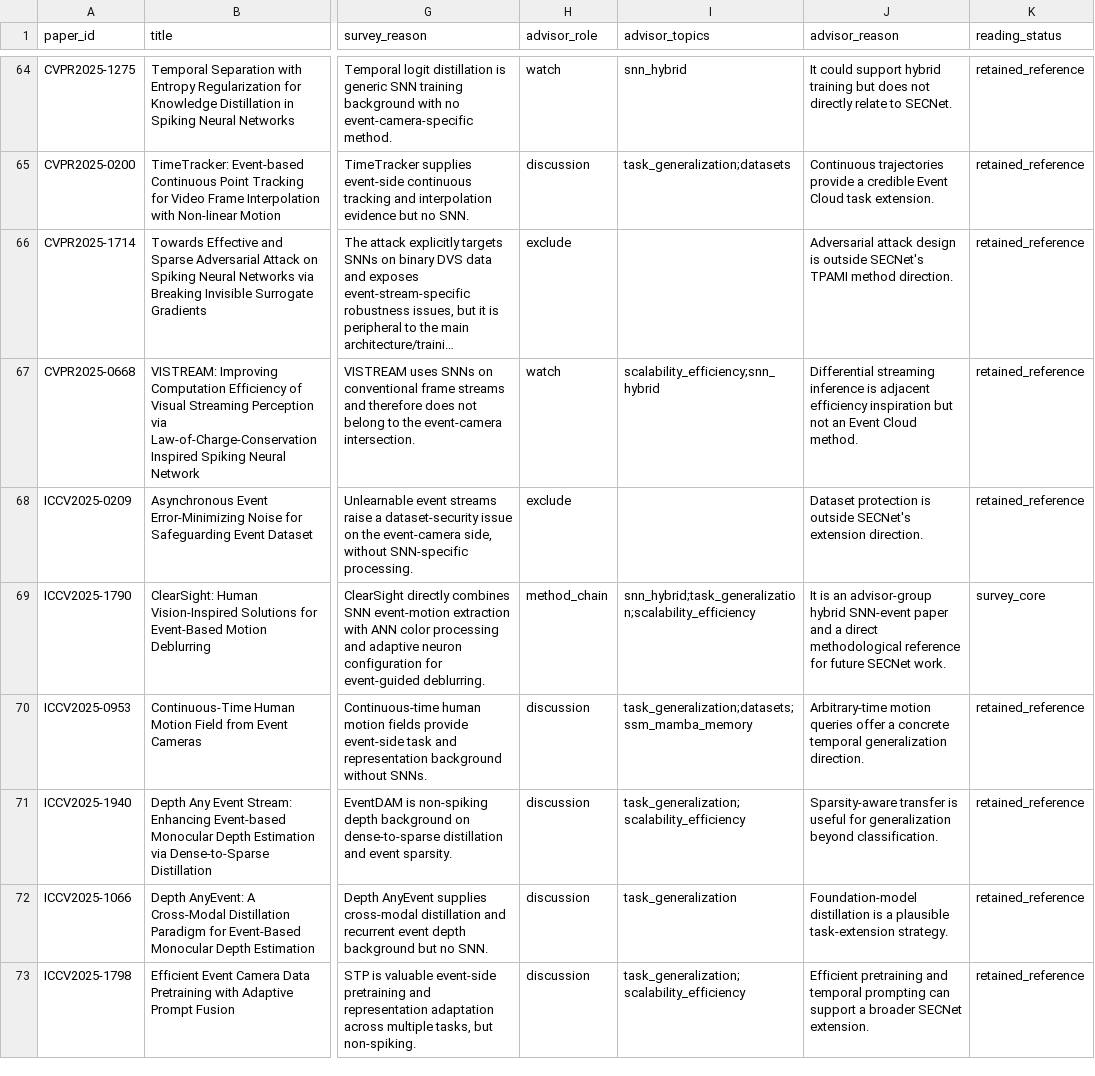
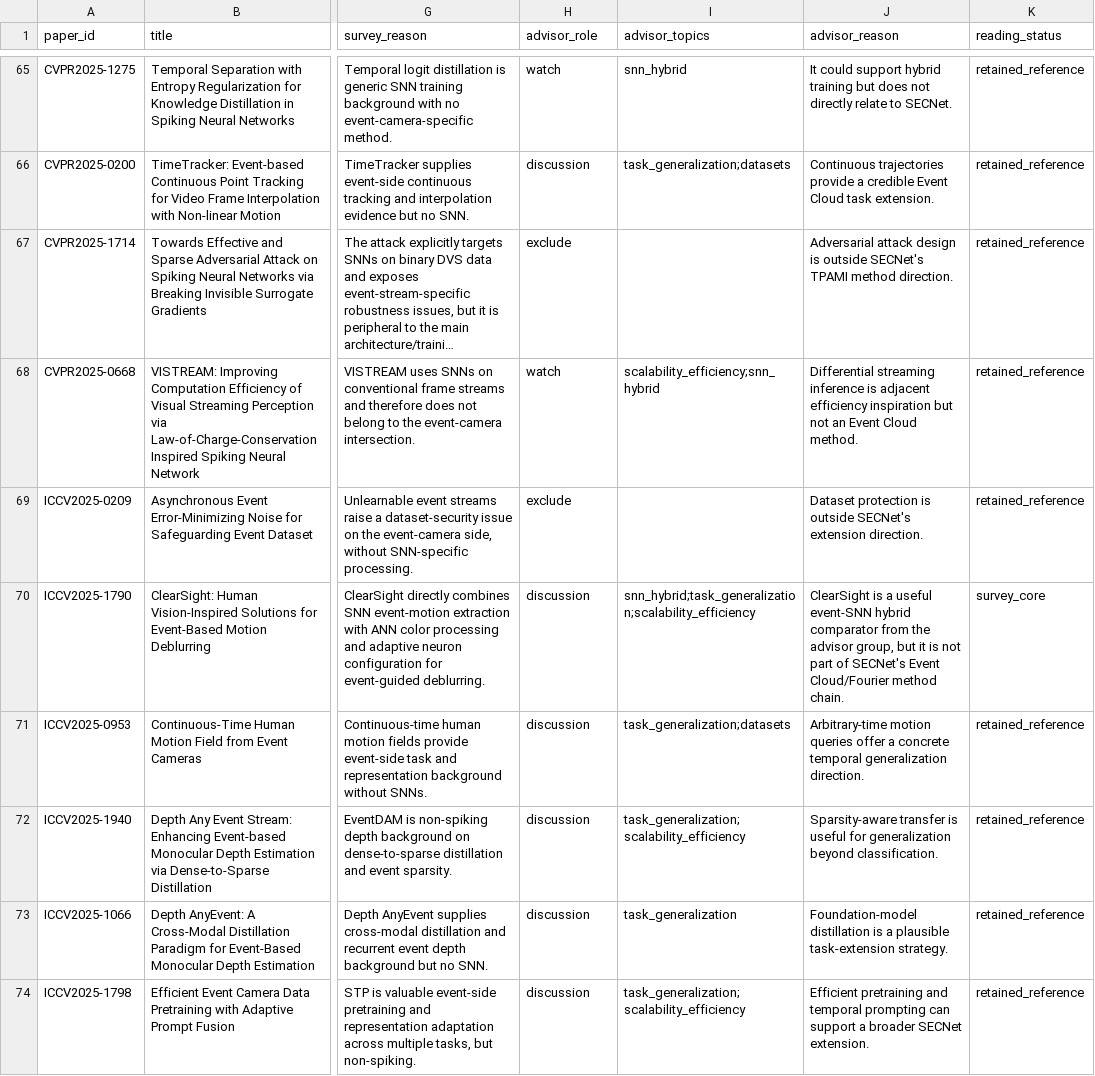
Before and after one commit to QuanHaHQuan/snn-event-camera-review, a CSV file: 00-index/paper-selection.csv, drawn as a sheet; only a part is shown, gaps mark what is left out; long unchanged cells end in …; addresses are those after the commit; the diff covers the shown part only; the diff names each change by its address in the sheet, - before the commit and + after, or states it on an @@ line.

```diff
--- a/00-index/paper-selection.csv
+++ b/00-index/paper-selection.csv
-H70 (advisor_role): method_chain
+H70 (advisor_role): discussion
-J70 (advisor_reason): It is an advisor-group hybrid SNN-event paper and a direct methodological reference for future SECNet work.
+J70 (advisor_reason): ClearSight is a useful event-SNN hybrid comparator from the advisor group, but it is not part of SECNet's Event Cloud/Fourier method chain.
-I71 (advisor_topics): task_generalization;datasets;ssm_mamba_memory
+I71 (advisor_topics): task_generalization;datasets
```
Also changed, not shown: 2 added rows and 146 edited cells elsewhere in this file, 00-index/all-papers.csv, 01-papers-by-conference/CVPR2026/abc-reviewed.csv, 55 other files.
